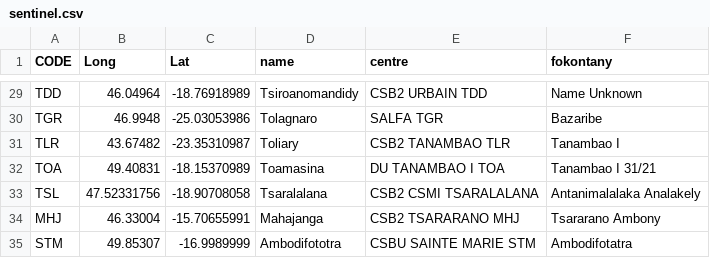
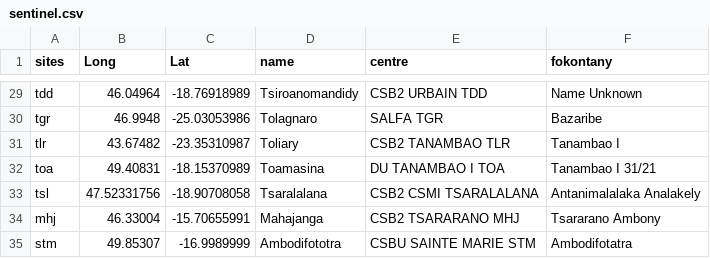
Before and after one commit to RanaivosonHerimanitra/Sentinel, a CSV file: data/sentinel.csv, drawn as a sheet; only a part is shown, gaps mark what is left out; the diff covers the shown part only; the diff names each change by its address in the sheet, - before the commit and + after, or states it on an @@ line.

```diff
--- a/data/sentinel.csv
+++ b/data/sentinel.csv
-A1: CODE
+A1: sites
-A29 (sites): TDD
+A29 (sites): tdd
-A30 (sites): TGR
+A30 (sites): tgr
-A31 (sites): TLR
+A31 (sites): tlr
-A32 (sites): TOA
+A32 (sites): toa
-A33 (sites): TSL
+A33 (sites): tsl
-A34 (sites): MHJ
+A34 (sites): mhj
-A35 (sites): STM
+A35 (sites): stm
```
Also changed, not shown: 27 edited cells elsewhere in this file, 3 other files.
